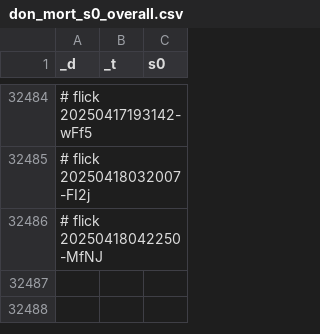
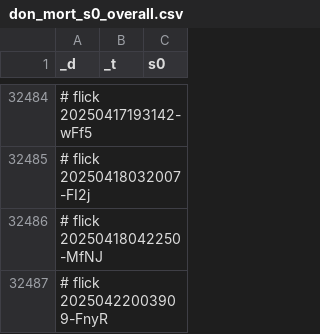
Before and after one commit to abikesa/ship, a CSV file: kitabo/ensi/testbin/test2/assets/csv/don_mort_s0_overall.csv, drawn as a sheet; only a part is shown, gaps mark what is left out.

Commit message:
kitabo/ensi/testbin/test2/assets/csv/don_mort_s0_overall.csv

```diff
--- a/kitabo/ensi/testbin/test2/assets/csv/don_mort_s0_overall.csv
+++ b/kitabo/ensi/testbin/test2/assets/csv/don_mort_s0_overall.csv
@@ -32486 +32486,2 @@ _d,_t,s0
 # flick 20250418042250-MfNJ
+# flick 20250422003909-FnyR
```
